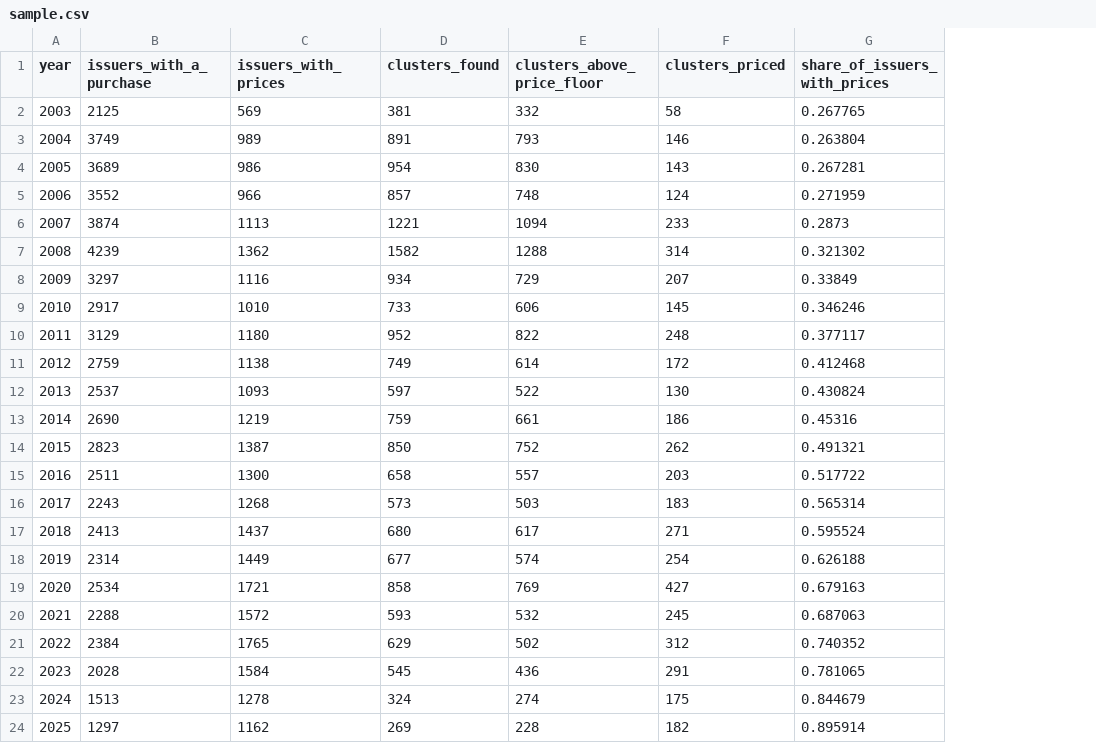
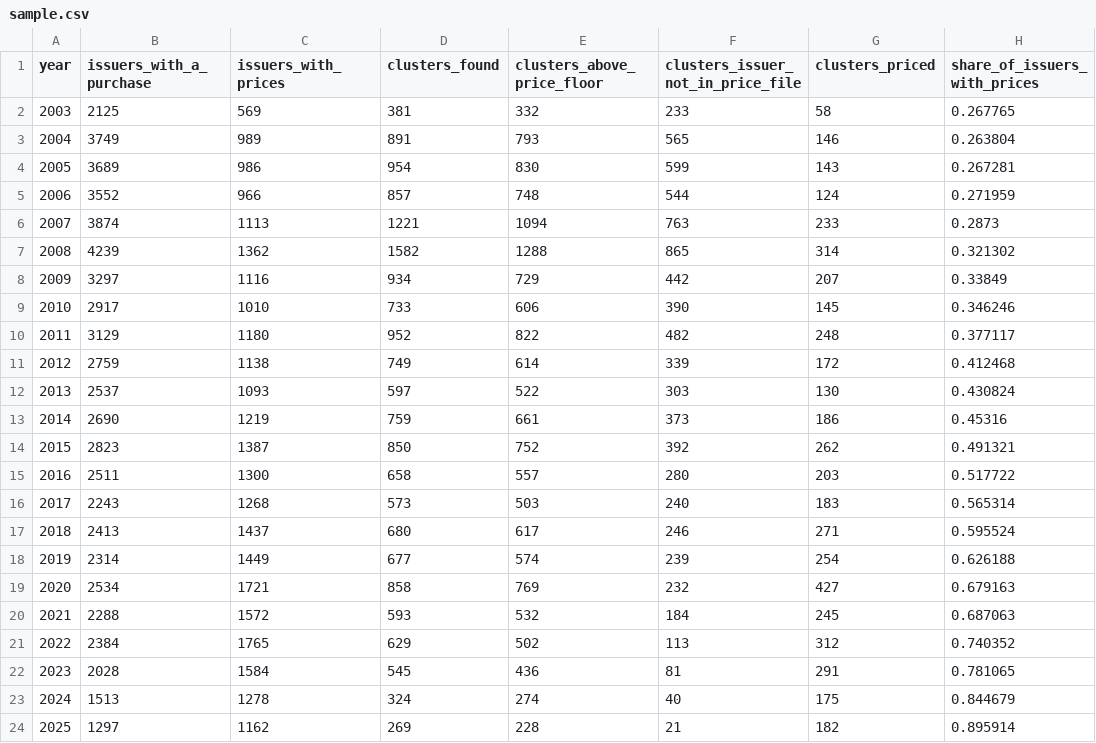
Before and after one commit to mal0ware/quorum, a CSV file: results/sample.csv, drawn as a sheet; only a part is shown; the diff names each change by its address in the sheet, - before the commit and + after, or states it on an @@ line.

```diff
--- a/results/sample.csv
+++ b/results/sample.csv
+column F, rows 1-24: clusters_issuer_not_in_price_file | 233 | 565 | 599 | 544 | 763 | 865 | 442 | 390 | 482 | 339 | 303 | 373 | 392 | 280 | 240 | 246 | 239 | 232 | 184 | 113 | 81 | 40 | 21
```
Also changed, not shown: results/by_year.csv, results/calendar_time_tests.csv, 17 other files.
